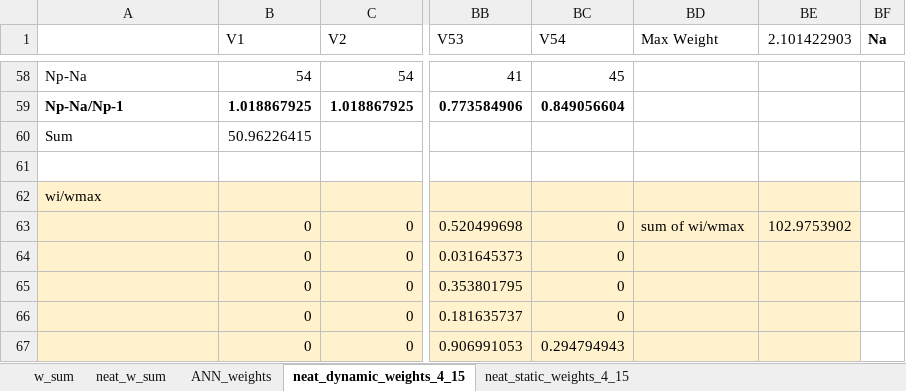
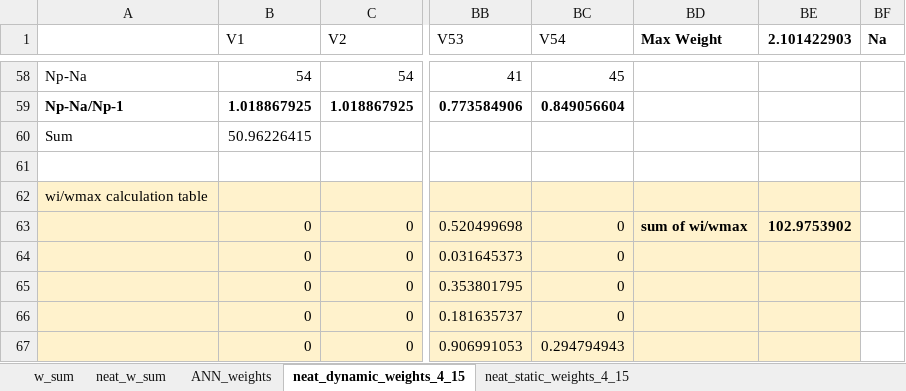
Before and after one commit to lpsample/Senior-Thesis, an Excel workbook: finalists/w_sum.xlsx, sheet neat_dynamic_weights_4_15, drawn as a sheet; only a part is shown, gaps mark what is left out; values as stored, in another font and other column widths than the file's, no borders; the diff names each change by its address in the sheet, - before the commit and + after, or states it on an @@ line.

```diff
--- a/finalists/w_sum.xlsx (sheet neat_dynamic_weights_4_15)
+++ b/finalists/w_sum.xlsx (sheet neat_dynamic_weights_4_15)
-BD1:BE1 bold: off
+BD1:BE1 bold: on
-A62: wi/wmax
+A62: wi/wmax calculation table
-BD63:BE63 bold: off
+BD63:BE63 bold: on
```
Also changed, not shown: sheet neat_static_weights_4_15, sheet ANN_weights, sheet w_sum, formulas that keep their value, 1 other file.
